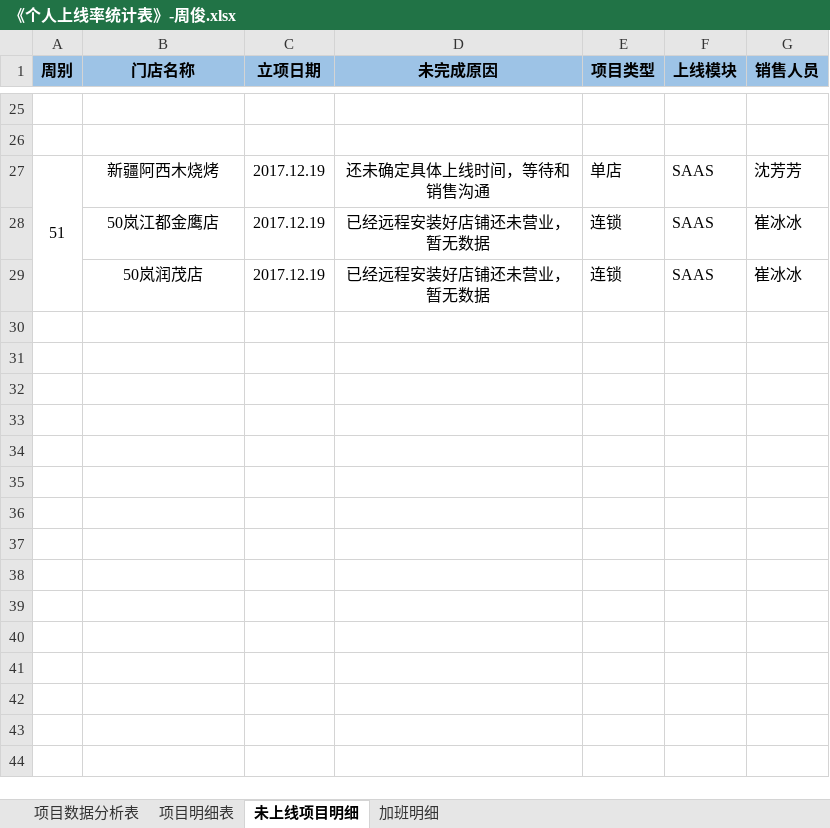
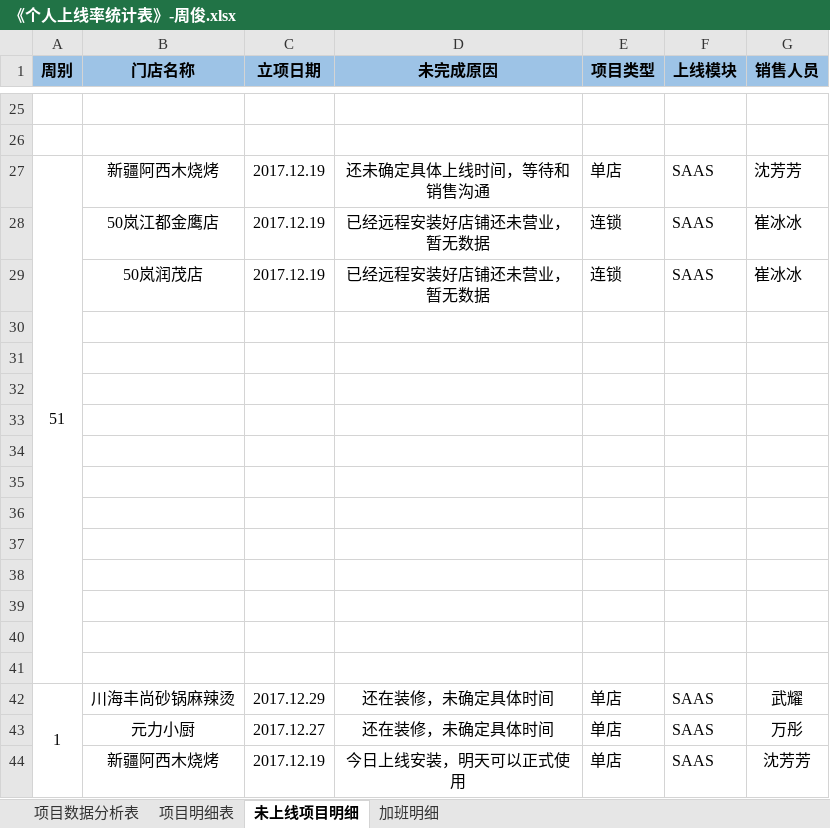
Before and after one commit to zhanglei601396810/NanJing, an Excel workbook: 周数据/《个人上线率统计表》-周俊.xlsx, sheet 未上线项目明细, drawn as a sheet; only a part is shown, gaps mark what is left out; values as stored, in another font and other column widths than the file's, no borders; the diff names each change by its address in the sheet, - before the commit and + after, or states it on an @@ line.

```diff
--- a/周数据/《个人上线率统计表》-周俊.xlsx (sheet 未上线项目明细)
+++ b/周数据/《个人上线率统计表》-周俊.xlsx (sheet 未上线项目明细)
+row 30: (empty)
+row 31: (empty)
+row 32: (empty)
+row 33: (empty)
+row 34: (empty)
+row 35: (empty)
+row 36: (empty)
+row 37: (empty)
+row 38: (empty)
+row 39: (empty)
+row 40: (empty)
+row 41: (empty)
+row 42: 1 | 川海丰尚砂锅麻辣烫 | 2017.12.29 | 还在装修，未确定具体时间 | 单店 | SAAS | 武耀
+row 43:  | 元力小厨 | 2017.12.27 | 还在装修，未确定具体时间 | 单店 | SAAS | 万彤
+row 44:  | 新疆阿西木烧烤 | 2017.12.19 | 今日上线安装，明天可以正式使用 | 单店 | SAAS | 沈芳芳
```
Also changed, not shown: sheet 项目数据分析表, sheet 项目明细表, 周数据/《个人上线率统计表》-高阳.xlsx, 1 other file.
